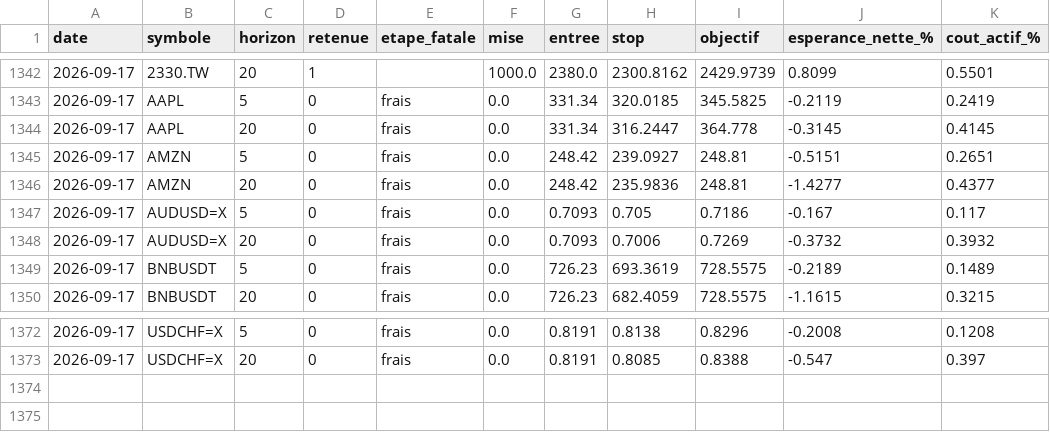
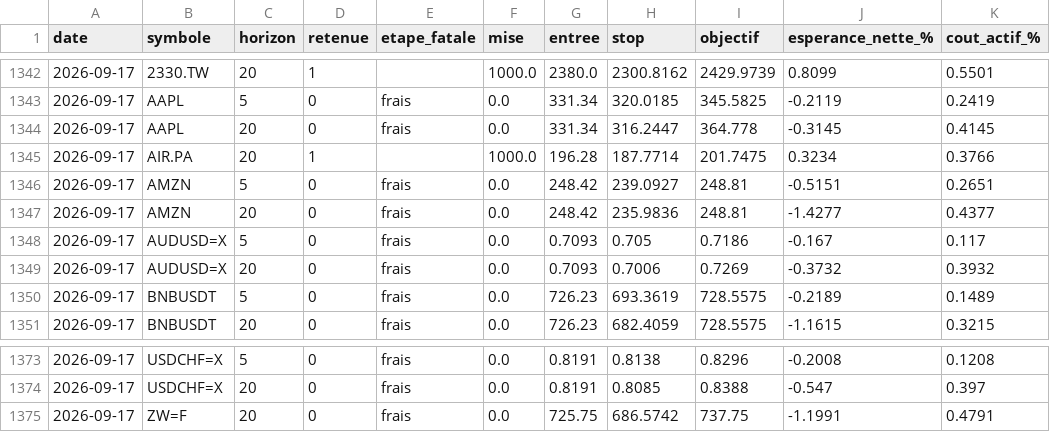
Before and after one commit to David-GNLF/marketlab, a CSV file: data_local/journal_chaine.csv, drawn as a sheet; only a part is shown, gaps mark what is left out; the diff names each change by its address in the sheet, - before the commit and + after, or states it on an @@ line.

```diff
--- a/data_local/journal_chaine.csv
+++ b/data_local/journal_chaine.csv
+row 1345: 2026-09-17 | AIR.PA | 20 | 1 |  | 1000.0 | 196.28 | 187.7714 | 201.7475 | 0.3234 | 0.3766
+row 1375: 2026-09-17 | ZW=F | 20 | 0 | frais | 0.0 | 725.75 | 686.5742 | 737.75 | -1.1991 | 0.4791
```
Also changed, not shown: data_local/banc_ventes.csv, data_local/journal_decisions.csv, 6 other files.
